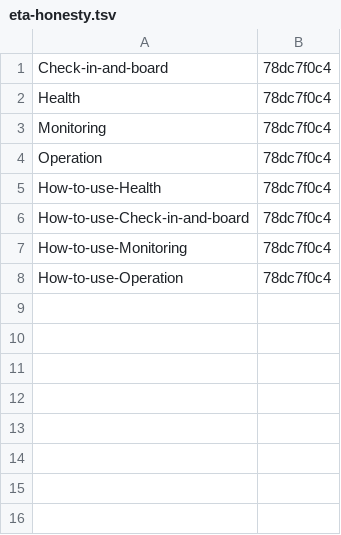
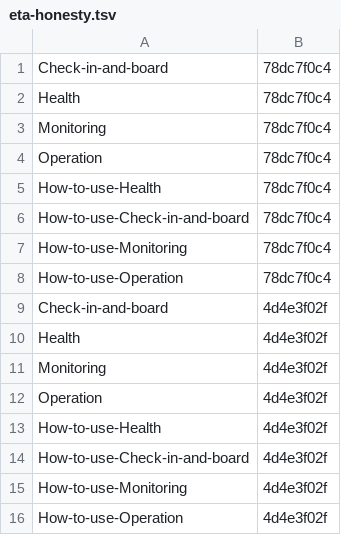
Before and after one commit to Charlie-org146/agent-workflow-template, a TSV file: .loop/kept/eta-honesty.tsv, drawn as a sheet; the diff names each change by its address in the sheet, - before the commit and + after, or states it on an @@ line.

Commit message:
Kept: eta-honesty

```diff
--- a/.loop/kept/eta-honesty.tsv
+++ b/.loop/kept/eta-honesty.tsv
+row 9: Check-in-and-board | 4d4e3f02f
+row 10: Health | 4d4e3f02f
+row 11: Monitoring | 4d4e3f02f
+row 12: Operation | 4d4e3f02f
+row 13: How-to-use-Health | 4d4e3f02f
+row 14: How-to-use-Check-in-and-board | 4d4e3f02f
+row 15: How-to-use-Monitoring | 4d4e3f02f
+row 16: How-to-use-Operation | 4d4e3f02f
```
